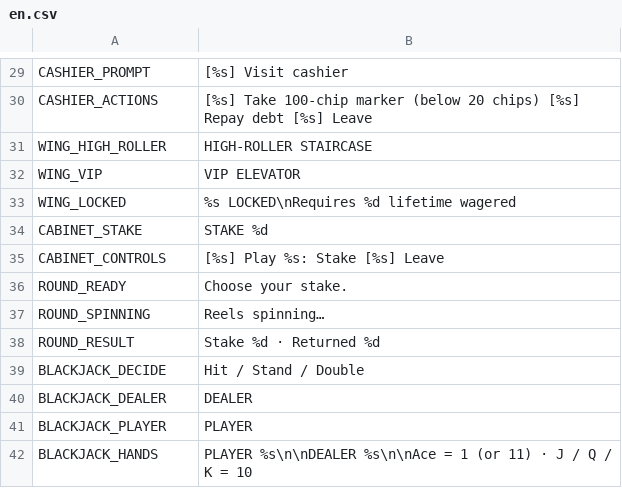
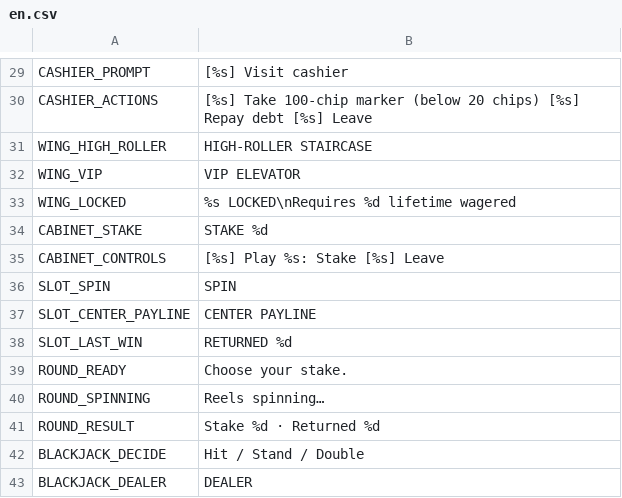
Before and after one commit to DahanItamar/HouseRules, a CSV file: locale/en.csv, drawn as a sheet; only a part is shown, gaps mark what is left out; the shorter side is filled out with more unchanged rows.

Commit message:
feat: redesign slot as a full-screen attraction

```diff
--- a/locale/en.csv
+++ b/locale/en.csv
@@ -35,2 +35,5 @@ CABINET_STAKE,STAKE  %d
 CABINET_CONTROLS,[%s] Play   %s: Stake   [%s] Leave
+SLOT_SPIN,SPIN
+SLOT_CENTER_PAYLINE,CENTER PAYLINE
+SLOT_LAST_WIN,RETURNED  %d
 ROUND_READY,Choose your stake.
```
Also changed, not shown: 9 other files.
